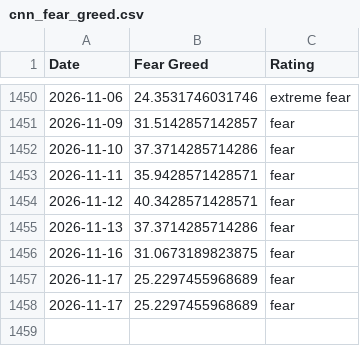
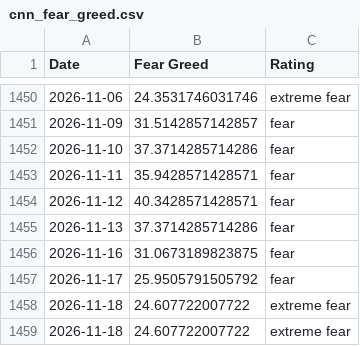
Before and after one commit to whit3rabbit/fear-greed-data, a CSV file: datasets/cnn_fear_greed.csv, drawn as a sheet; only a part is shown, gaps mark what is left out.

```diff
--- a/datasets/cnn_fear_greed.csv
+++ b/datasets/cnn_fear_greed.csv
@@ -1456,3 +1456,4 @@ Date,Fear Greed,Rating
 2026-11-16,31.0673189823875,fear
-2026-11-17,25.2297455968689,fear
-2026-11-17,25.2297455968689,fear
+2026-11-17,25.9505791505792,fear
+2026-11-18,24.607722007722,extreme fear
+2026-11-18,24.607722007722,extreme fear
```
Also changed, not shown: fear-greed.csv, 1 other file.
